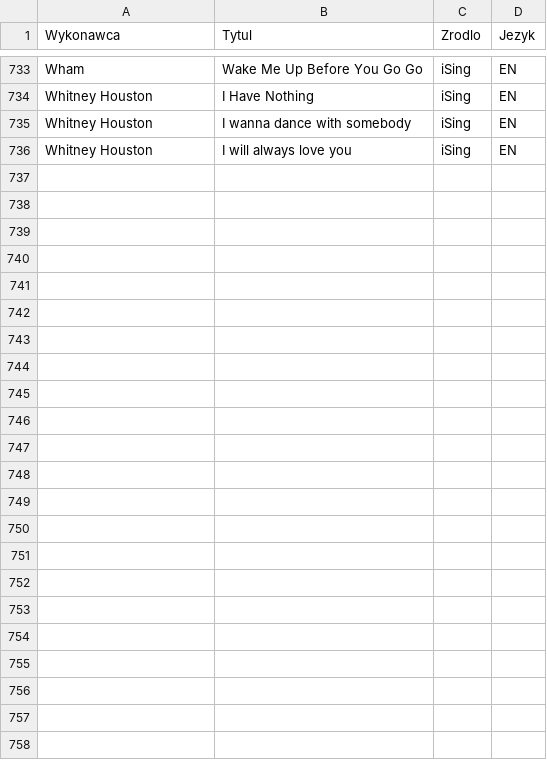
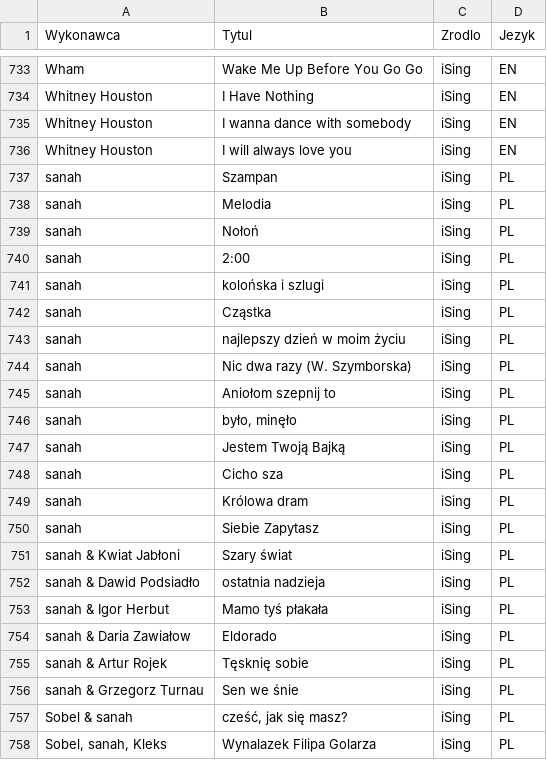
Before and after one commit to AgentRoma/karaoke, a CSV file: karaoke/src/main/resources/ising_catalog.csv, drawn as a sheet; only a part is shown, gaps mark what is left out.

```diff
--- a/karaoke/src/main/resources/ising_catalog.csv
+++ b/karaoke/src/main/resources/ising_catalog.csv
@@ -736 +736,23 @@ Whitney Houston;I wanna dance with somebody;iSing;EN
 Whitney Houston;I will always love you;iSing;EN
+sanah;Szampan;iSing;PL
+sanah;Melodia;iSing;PL
+sanah;Nołoń;iSing;PL
+sanah;2:00;iSing;PL
+sanah;kolońska i szlugi;iSing;PL
+sanah;Cząstka;iSing;PL
+sanah;najlepszy dzień w moim życiu;iSing;PL
+sanah;Nic dwa razy (W. Szymborska);iSing;PL
+sanah;Aniołom szepnij to;iSing;PL
+sanah;było, minęło;iSing;PL
+sanah;Jestem Twoją Bajką;iSing;PL
+sanah;Cicho sza;iSing;PL
+sanah;Królowa dram;iSing;PL
+sanah;Siebie Zapytasz;iSing;PL
+sanah & Kwiat Jabłoni;Szary świat;iSing;PL
+sanah & Dawid Podsiadło;ostatnia nadzieja;iSing;PL
+sanah & Igor Herbut;Mamo tyś płakała;iSing;PL
+sanah & Daria Zawiałow;Eldorado;iSing;PL
+sanah & Artur Rojek;Tęsknię sobie;iSing;PL
+sanah & Grzegorz Turnau;Sen we śnie;iSing;PL
+Sobel & sanah;cześć, jak się masz?;iSing;PL
+Sobel, sanah, Kleks;Wynalazek Filipa Golarza;iSing;PL
```
Also changed, not shown: karaoke/target/classes/ising_catalog.csv, 7 other files.
